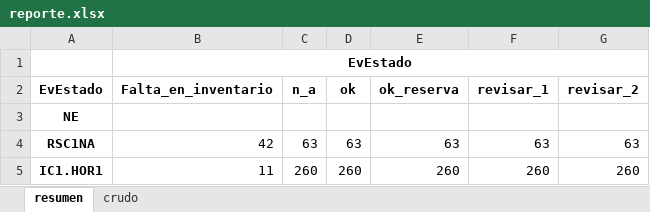
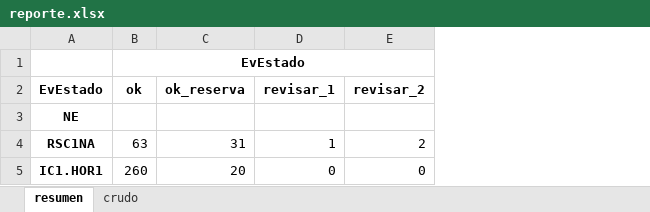
Before and after one commit to aconture/compliance-inner-outer, an Excel workbook: airflow/reports/reporte.xlsx, sheet resumen, drawn as a sheet; values as stored, in another font and other column widths than the file's, no borders; removed rows and columns are numbered as before the commit, all else as after; the diff names each change by its address in the sheet, - before the commit and + after, or states it on an @@ line.

```diff
--- a/airflow/reports/reporte.xlsx (sheet resumen)
+++ b/airflow/reports/reporte.xlsx (sheet resumen)
-column B (Falta_en_inventario), row 1: EvEstado; rows 4-5: 42 | 11
-column C (n_a), rows 4-5: 63 | 260
-B1 (ok): (empty)
+B1 (ok): EvEstado
+B1:E1 merged
-C4 (ok_reserva): 63
+C4 (ok_reserva): 31
-D4 (revisar_1): 63
+D4 (revisar_1): 1
-E4 (revisar_2): 63
+E4 (revisar_2): 2
-C5 (ok_reserva): 260
+C5 (ok_reserva): 20
-D5 (revisar_1): 260
+D5 (revisar_1): 0
-E5 (revisar_2): 260
+E5 (revisar_2): 0
```
Also changed, not shown: sheet crudo, 12 other files.
